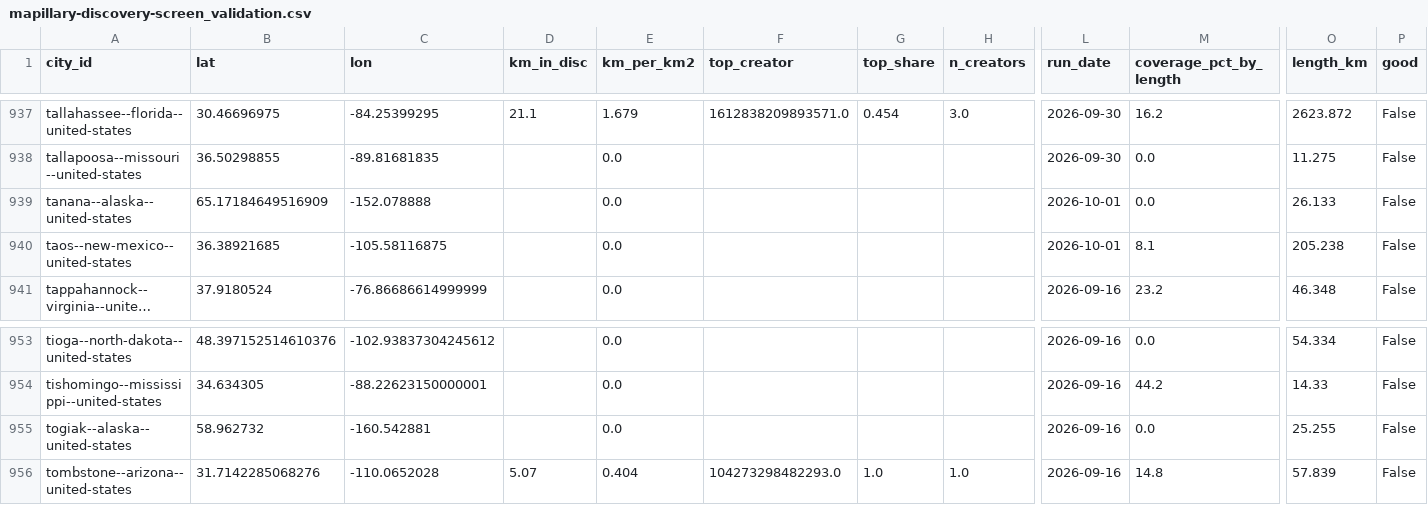
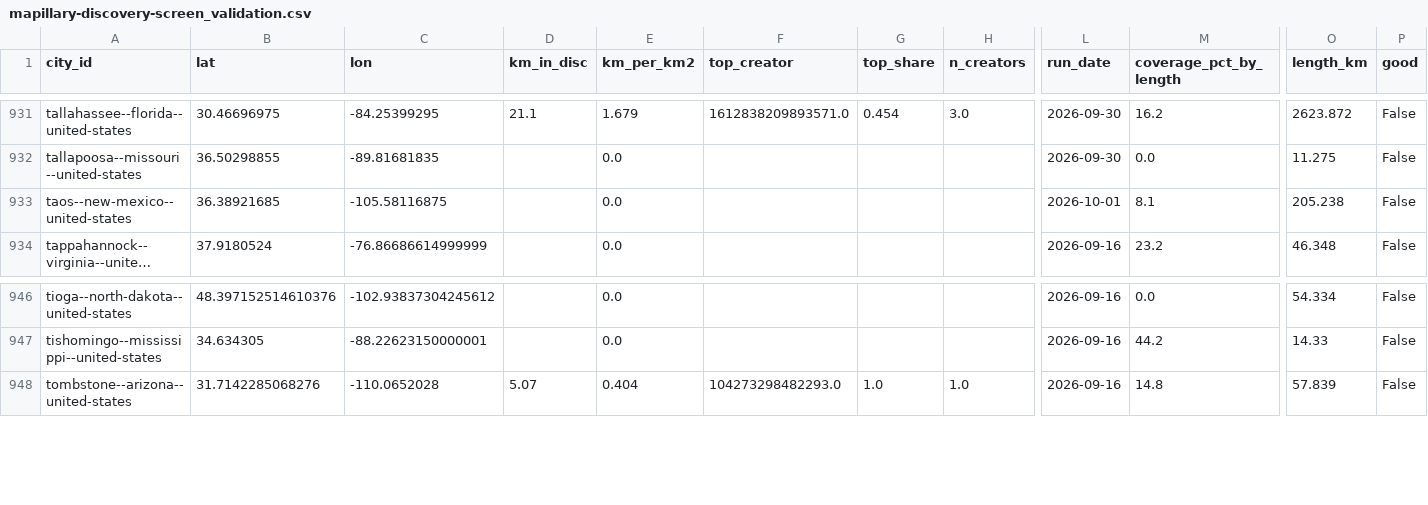
Before and after one commit to jonfroehlich/streetscape-tracker, a CSV file: docs/experiments/mapillary-discovery-screen_validation.csv, drawn as a sheet; only a part is shown, gaps mark what is left out; long unchanged cells end in …; rows hold the shown columns only; the diff covers the shown part only; the diff names each change by its address in the sheet, - before the commit and + after, or states it on an @@ line.

```diff
--- a/docs/experiments/mapillary-discovery-screen_validation.csv
+++ b/docs/experiments/mapillary-discovery-screen_validation.csv
-row 939: tanana--alaska--united-states | 65.17184649516909 | -152.078888 |  | 0.0 |  |  |  | 2026-10-01 | 0.0 | 26.133 | False
-row 955: togiak--alaska--united-states | 58.962732 | -160.542881 |  | 0.0 |  |  |  | 2026-09-16 | 0.0 | 25.255 | False
```
Also changed, not shown: 8 removed rows elsewhere in this file, 7 other files.
